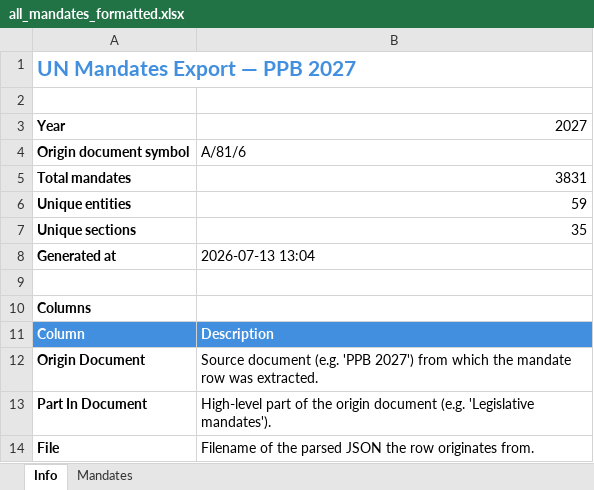
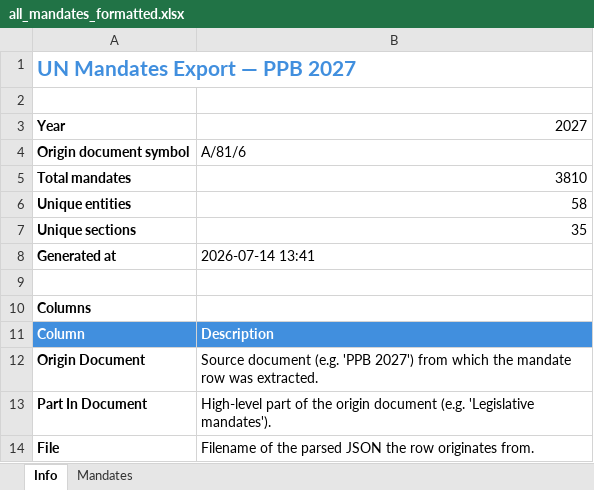
Before and after one commit to united-nations/mandates, an Excel workbook: data/processed/ppb2027/all_mandates_formatted.xlsx, sheet Info, drawn as a sheet; only a part is shown; values as stored, in another font and other column widths than the file's, no borders; the diff names each change by its address in the sheet, - before the commit and + after, or states it on an @@ line.

```diff
--- a/data/processed/ppb2027/all_mandates_formatted.xlsx (sheet Info)
+++ b/data/processed/ppb2027/all_mandates_formatted.xlsx (sheet Info)
-B5: 3831
+B5: 3810
-B6: 59
+B6: 58
-B8: 2026-07-13 13:04
+B8: 2026-07-14 13:41
```
Also changed, not shown: sheet Mandates, data/processed/ppb2027/all_mandates.xlsx, 3 other files.
